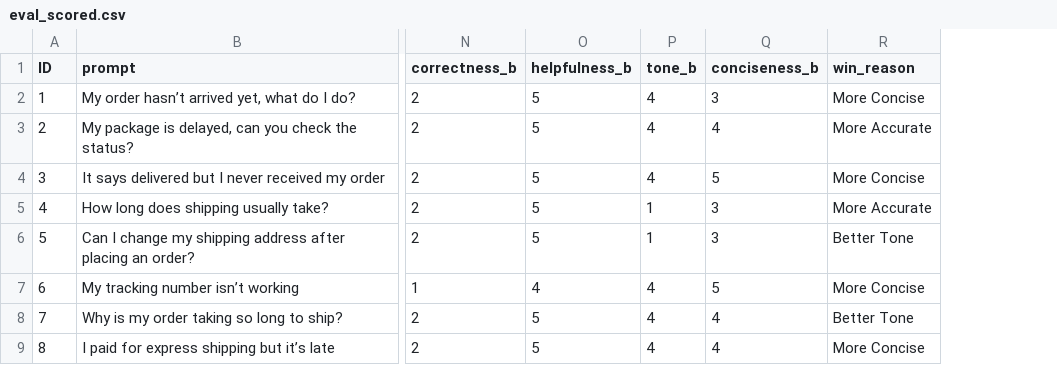
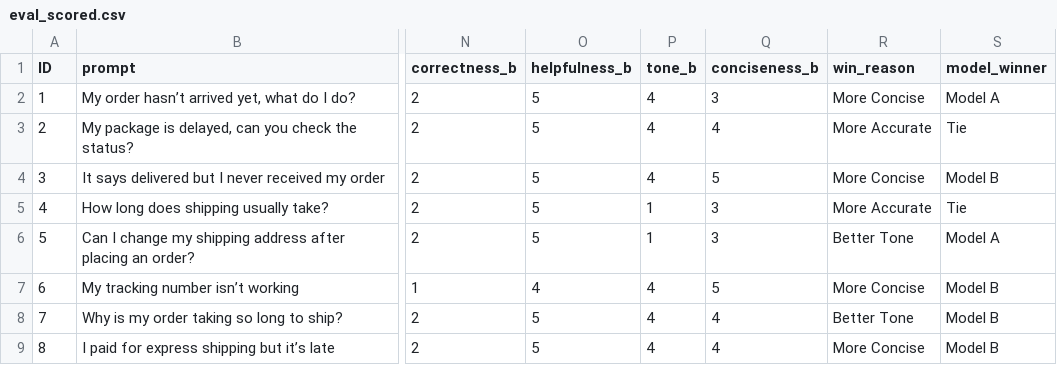
Before and after one commit to sbhave123/LLMResponseEvalPipeline, a CSV file: eval_scored.csv, drawn as a sheet; only a part is shown, gaps mark what is left out; the diff names each change by its address in the sheet, - before the commit and + after, or states it on an @@ line.

```diff
--- a/eval_scored.csv
+++ b/eval_scored.csv
+column S (model_winner), rows 2-9: Model A | Tie | Model B | Tie | Model A | Model B | Model B | Model B
```
Also changed, not shown: 10 other files.
